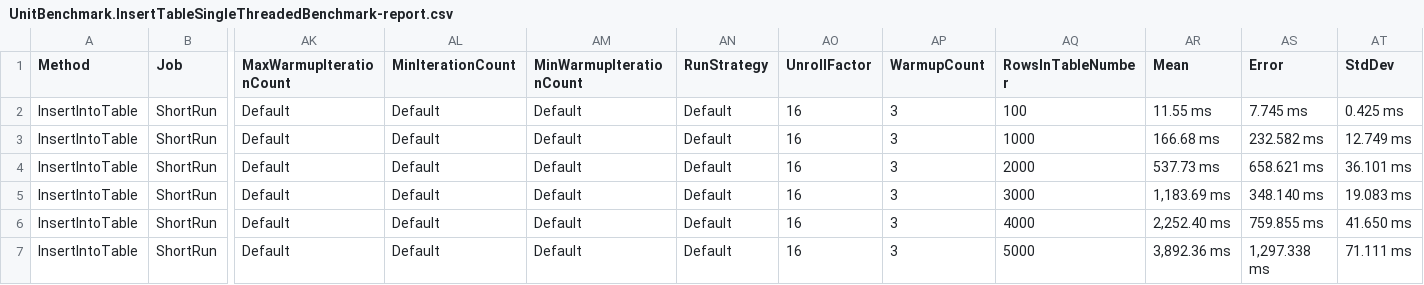
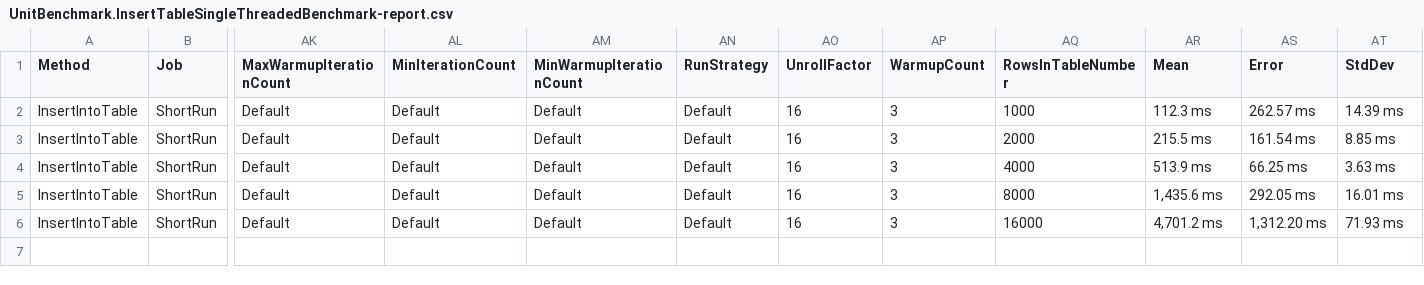
Before and after one commit to dasatomic/bgdb, a CSV file: UnitBenchmark/BenchmarkDotNet.Artifacts/results/UnitBenchmark.InsertTableSingleThreadedBenchmark-report.csv, drawn as a sheet; only a part is shown, gaps mark what is left out; removed rows and columns are numbered as before the commit, all else as after; rows hold the shown columns only; the diff names each change by its address in the sheet, - before the commit and + after, or states it on an @@ line.

```diff
--- a/UnitBenchmark/BenchmarkDotNet.Artifacts/results/UnitBenchmark.InsertTableSingleThreadedBenchmark-report.csv
+++ b/UnitBenchmark/BenchmarkDotNet.Artifacts/results/UnitBenchmark.InsertTableSingleThreadedBenchmark-report.csv
-row 2: InsertIntoTable | ShortRun | Default | Default | Default | Default | 16 | 3 | 100 | 11.55 ms | 7.745 ms | 0.425 ms
-AR2 (Mean): 166.68 ms
+AR2 (Mean): 112.3 ms
-AS2 (Error): 232.582 ms
+AS2 (Error): 262.57 ms
-AT2 (StdDev): 12.749 ms
+AT2 (StdDev): 14.39 ms
-AR3 (Mean): 537.73 ms
+AR3 (Mean): 215.5 ms
-AS3 (Error): 658.621 ms
+AS3 (Error): 161.54 ms
-AT3 (StdDev): 36.101 ms
+AT3 (StdDev): 8.85 ms
-AQ4 (RowsInTableNumber): 3000
+AQ4 (RowsInTableNumber): 4000
-AR4 (Mean): 1,183.69 ms
+AR4 (Mean): 513.9 ms
-AS4 (Error): 348.140 ms
+AS4 (Error): 66.25 ms
-AT4 (StdDev): 19.083 ms
+AT4 (StdDev): 3.63 ms
-AQ5 (RowsInTableNumber): 4000
+AQ5 (RowsInTableNumber): 8000
-AR5 (Mean): 2,252.40 ms
+AR5 (Mean): 1,435.6 ms
-AS5 (Error): 759.855 ms
+AS5 (Error): 292.05 ms
-AT5 (StdDev): 41.650 ms
+AT5 (StdDev): 16.01 ms
-AQ6 (RowsInTableNumber): 5000
+AQ6 (RowsInTableNumber): 16000
-AR6 (Mean): 3,892.36 ms
+AR6 (Mean): 4,701.2 ms
-AS6 (Error): 1,297.338 ms
+AS6 (Error): 1,312.20 ms
-AT6 (StdDev): 71.111 ms
+AT6 (StdDev): 71.93 ms
```
Also changed, not shown: 59 other files.
